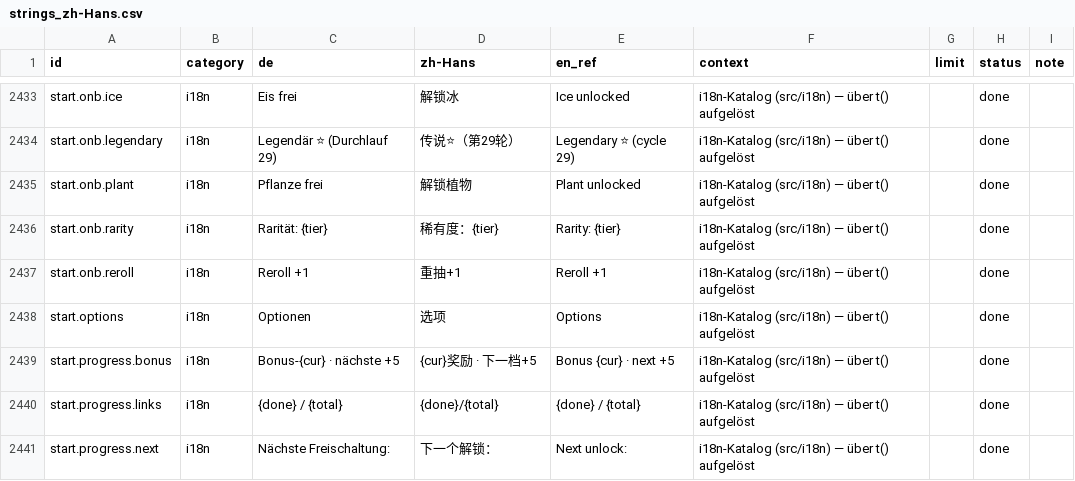
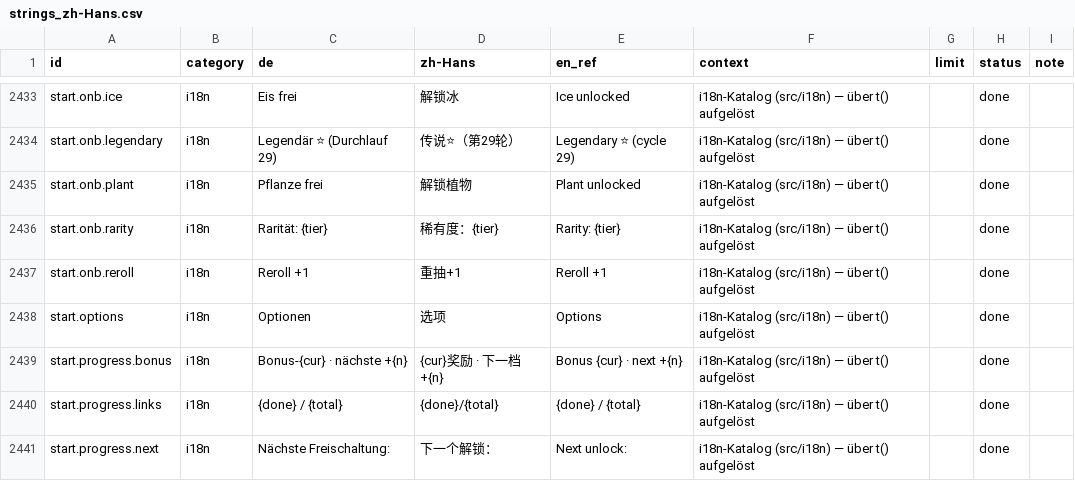
Before and after one commit to GitGudMonkeh/autostich, a CSV file: docs/localization/strings_zh-Hans.csv, drawn as a sheet; only a part is shown, gaps mark what is left out; the diff names each change by its address in the sheet, - before the commit and + after, or states it on an @@ line.

```diff
--- a/docs/localization/strings_zh-Hans.csv
+++ b/docs/localization/strings_zh-Hans.csv
-C2439 (de): Bonus-{cur} · nächste +5
+C2439 (de): Bonus-{cur} · nächste +{n}
-D2439 (zh-Hans): {cur}奖励 · 下一档+5
+D2439 (zh-Hans): {cur}奖励 · 下一档+{n}
-E2439 (en_ref): Bonus {cur} · next +5
+E2439 (en_ref): Bonus {cur} · next +{n}
```
Also changed, not shown: docs/localization/strings_de_pixi_2026-08-15.csv, docs/localization/strings_es.csv, 7 other files.
